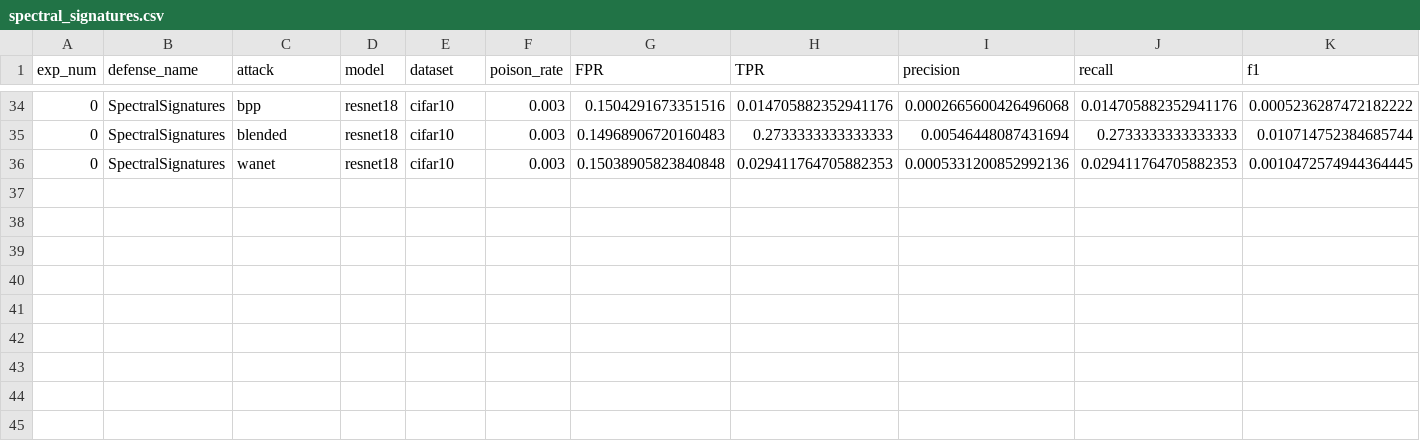
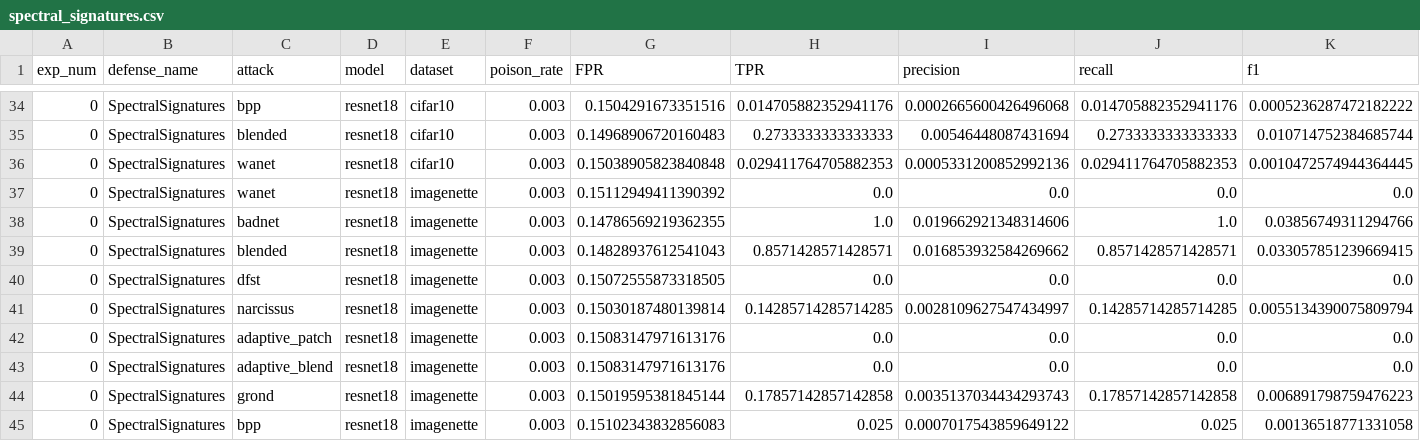
Before and after one commit to henkberendsen/backdoor-stealthiness, a CSV file: defenses/results/spectral_signatures.csv, drawn as a sheet; only a part is shown, gaps mark what is left out; rows hold the shown columns only; the diff names each change by its address in the sheet, - before the commit and + after, or states it on an @@ line.

```diff
--- a/defenses/results/spectral_signatures.csv
+++ b/defenses/results/spectral_signatures.csv
+row 37: 0 | SpectralSignatures | wanet | resnet18 | imagenette | 0.003 | 0.15112949411390392 | 0.0 | 0.0 | 0.0 | 0.0
+row 38: 0 | SpectralSignatures | badnet | resnet18 | imagenette | 0.003 | 0.14786569219362355 | 1.0 | 0.019662921348314606 | 1.0 | 0.03856749311294766
+row 39: 0 | SpectralSignatures | blended | resnet18 | imagenette | 0.003 | 0.14828937612541043 | 0.8571428571428571 | 0.016853932584269662 | 0.8571428571428571 | 0.033057851239669415
+row 40: 0 | SpectralSignatures | dfst | resnet18 | imagenette | 0.003 | 0.15072555873318505 | 0.0 | 0.0 | 0.0 | 0.0
+row 41: 0 | SpectralSignatures | narcissus | resnet18 | imagenette | 0.003 | 0.15030187480139814 | 0.14285714285714285 | 0.0028109627547434997 | 0.14285714285714285 | 0.0055134390075809794
+row 42: 0 | SpectralSignatures | adaptive_patch | resnet18 | imagenette | 0.003 | 0.15083147971613176 | 0.0 | 0.0 | 0.0 | 0.0
+row 43: 0 | SpectralSignatures | adaptive_blend | resnet18 | imagenette | 0.003 | 0.15083147971613176 | 0.0 | 0.0 | 0.0 | 0.0
+row 44: 0 | SpectralSignatures | grond | resnet18 | imagenette | 0.003 | 0.15019595381845144 | 0.17857142857142858 | 0.0035137034434293743 | 0.17857142857142858 | 0.006891798759476223
+row 45: 0 | SpectralSignatures | bpp | resnet18 | imagenette | 0.003 | 0.15102343832856083 | 0.025 | 0.0007017543859649122 | 0.025 | 0.00136518771331058
```
Also changed, not shown: defenses/results/activation_clustering.csv, defenses/results/spectre.csv, 1 other file.
